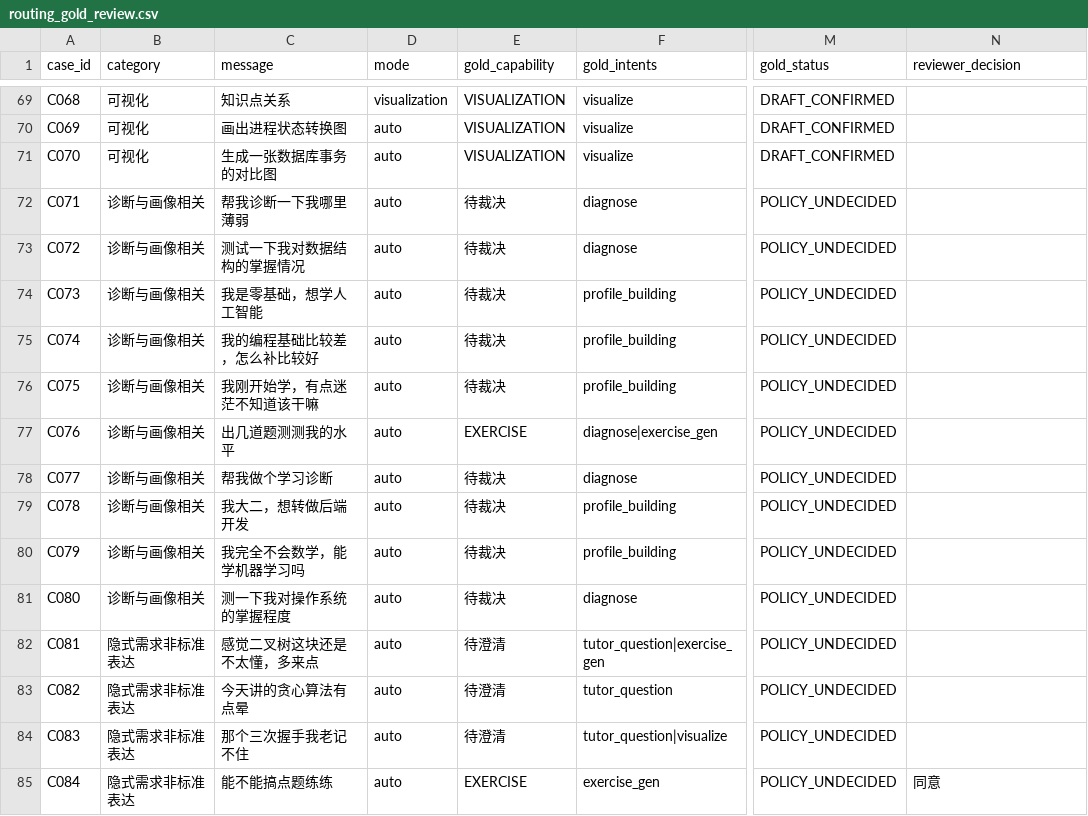
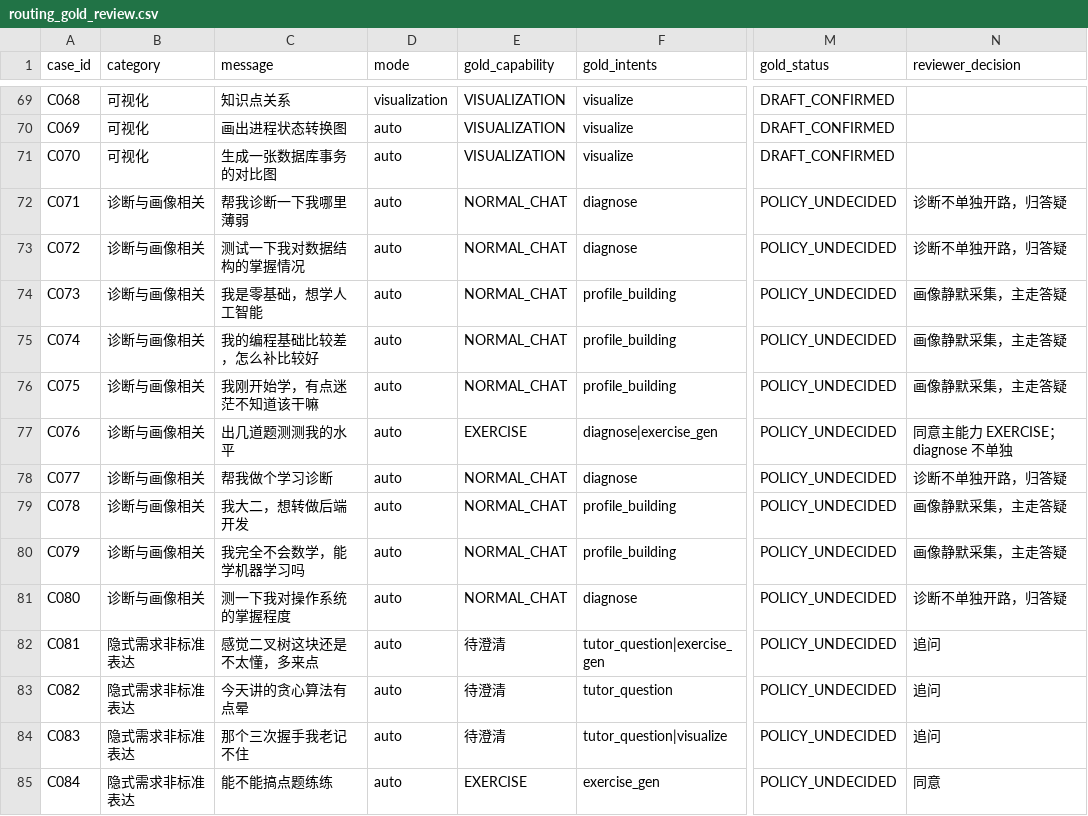
Before and after one commit to Aikun668/Software-Fighters-Project, a CSV file: docs/agent-engineering/routing-baseline/routing_gold_review.csv, drawn as a sheet; only a part is shown, gaps mark what is left out; the diff covers the shown part only; the diff names each change by its address in the sheet, - before the commit and + after, or states it on an @@ line.

```diff
--- a/docs/agent-engineering/routing-baseline/routing_gold_review.csv
+++ b/docs/agent-engineering/routing-baseline/routing_gold_review.csv
-E72:E76 (gold_capability): 待裁决
+E72:E76 (gold_capability): NORMAL_CHAT
-N72:N73 (reviewer_decision): (empty)
+N72:N73 (reviewer_decision): 诊断不单独开路，归答疑
-N74:N76 (reviewer_decision): (empty)
+N74:N76 (reviewer_decision): 画像静默采集，主走答疑
-N77 (reviewer_decision): (empty)
+N77 (reviewer_decision): 同意主能力 EXERCISE；diagnose 不单独
-E78:E81 (gold_capability): 待裁决
+E78:E81 (gold_capability): NORMAL_CHAT
-N78 (reviewer_decision): (empty)
+N78 (reviewer_decision): 诊断不单独开路，归答疑
-N79:N80 (reviewer_decision): (empty)
+N79:N80 (reviewer_decision): 画像静默采集，主走答疑
-N81 (reviewer_decision): (empty)
+N81 (reviewer_decision): 诊断不单独开路，归答疑
-N82:N84 (reviewer_decision): (empty)
+N82:N84 (reviewer_decision): 追问
```
Also changed, not shown: 47 edited cells elsewhere in this file, 3 other files.
